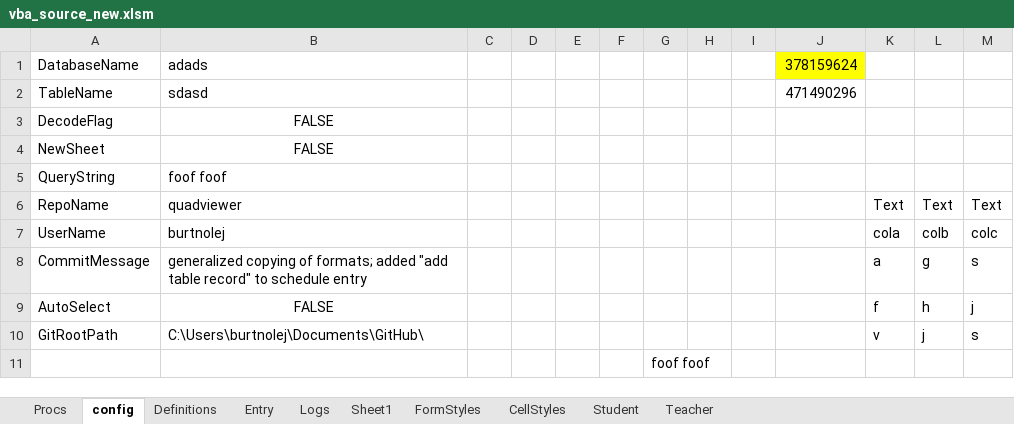
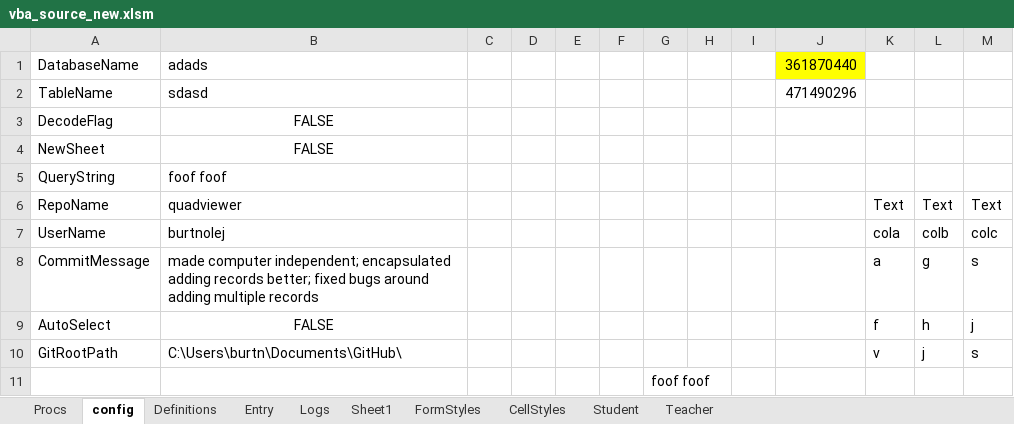
Before and after one commit to burtnolej/foo, an Excel workbook: vba_source_new.xlsm, sheet config, drawn as a sheet; values as stored, in another font and other column widths than the file's, no borders; the diff names each change by its address in the sheet, - before the commit and + after, or states it on an @@ line.

Commit message:
matching the .bas files

```diff
--- a/vba_source_new.xlsm (sheet config)
+++ b/vba_source_new.xlsm (sheet config)
-J1: 378159624
+J1: 361870440
-B8: generalized copying of formats; added "add table record" to schedule entry
+B8: made computer independent; encapsulated adding records better; fixed bugs around adding multiple records
-B10: C:\Users\burtnolej\Documents\GitHub\
+B10: C:\Users\burtn\Documents\GitHub\
```
